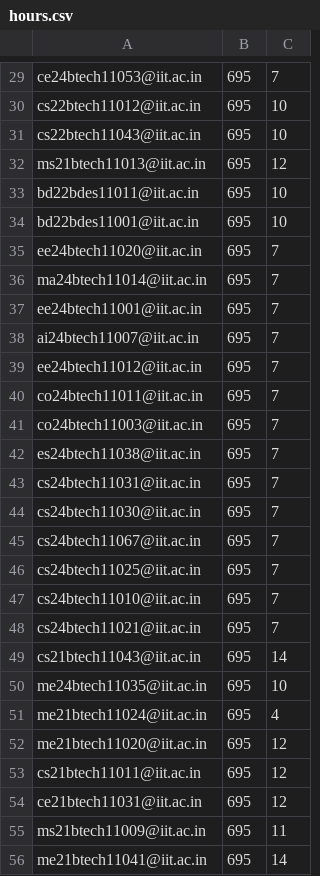
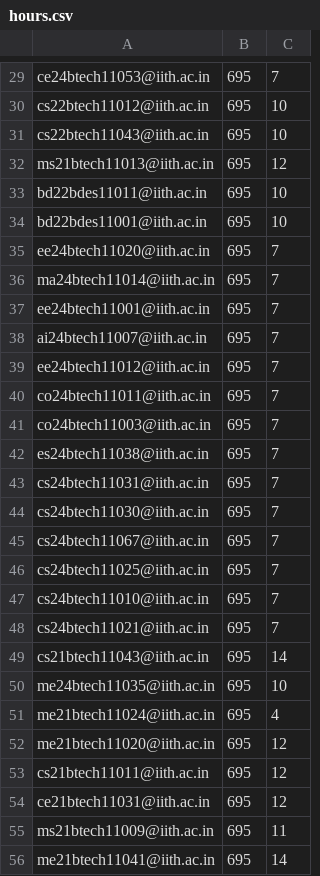
Before and after one commit to iith-nss/iith_nss_jekyll, a CSV file: hours.csv, drawn as a sheet; only a part is shown, gaps mark what is left out; the diff covers the shown part only; the diff names each change by its address in the sheet, - before the commit and + after, or states it on an @@ line.

```diff
--- a/hours.csv
+++ b/hours.csv
-A29: ce24btech11053@iit.ac.in
+A29: ce24btech11053@iith.ac.in
-A30: cs22btech11012@iit.ac.in
+A30: cs22btech11012@iith.ac.in
-A31: cs22btech11043@iit.ac.in
+A31: cs22btech11043@iith.ac.in
-A32: ms21btech11013@iit.ac.in
+A32: ms21btech11013@iith.ac.in
-A33: bd22bdes11011@iit.ac.in
+A33: bd22bdes11011@iith.ac.in
-A34: bd22bdes11001@iit.ac.in
+A34: bd22bdes11001@iith.ac.in
-A35: ee24btech11020@iit.ac.in
+A35: ee24btech11020@iith.ac.in
-A36: ma24btech11014@iit.ac.in
+A36: ma24btech11014@iith.ac.in
-A37: ee24btech11001@iit.ac.in
+A37: ee24btech11001@iith.ac.in
-A38: ai24btech11007@iit.ac.in
+A38: ai24btech11007@iith.ac.in
-A39: ee24btech11012@iit.ac.in
+A39: ee24btech11012@iith.ac.in
-A40: co24btech11011@iit.ac.in
+A40: co24btech11011@iith.ac.in
-A41: co24btech11003@iit.ac.in
+A41: co24btech11003@iith.ac.in
-A42: es24btech11038@iit.ac.in
+A42: es24btech11038@iith.ac.in
-A43: cs24btech11031@iit.ac.in
+A43: cs24btech11031@iith.ac.in
-A44: cs24btech11030@iit.ac.in
+A44: cs24btech11030@iith.ac.in
-A45: cs24btech11067@iit.ac.in
+A45: cs24btech11067@iith.ac.in
-A46: cs24btech11025@iit.ac.in
+A46: cs24btech11025@iith.ac.in
-A47: cs24btech11010@iit.ac.in
+A47: cs24btech11010@iith.ac.in
-A48: cs24btech11021@iit.ac.in
+A48: cs24btech11021@iith.ac.in
-A49: cs21btech11043@iit.ac.in
+A49: cs21btech11043@iith.ac.in
-A50: me24btech11035@iit.ac.in
+A50: me24btech11035@iith.ac.in
-A51: me21btech11024@iit.ac.in
+A51: me21btech11024@iith.ac.in
-A52: me21btech11020@iit.ac.in
+A52: me21btech11020@iith.ac.in
-A53: cs21btech11011@iit.ac.in
+A53: cs21btech11011@iith.ac.in
-A54: ce21btech11031@iit.ac.in
+A54: ce21btech11031@iith.ac.in
-A55: ms21btech11009@iit.ac.in
+A55: ms21btech11009@iith.ac.in
-A56: me21btech11041@iit.ac.in
+A56: me21btech11041@iith.ac.in
```
Also changed, not shown: 48 edited cells elsewhere in this file.
